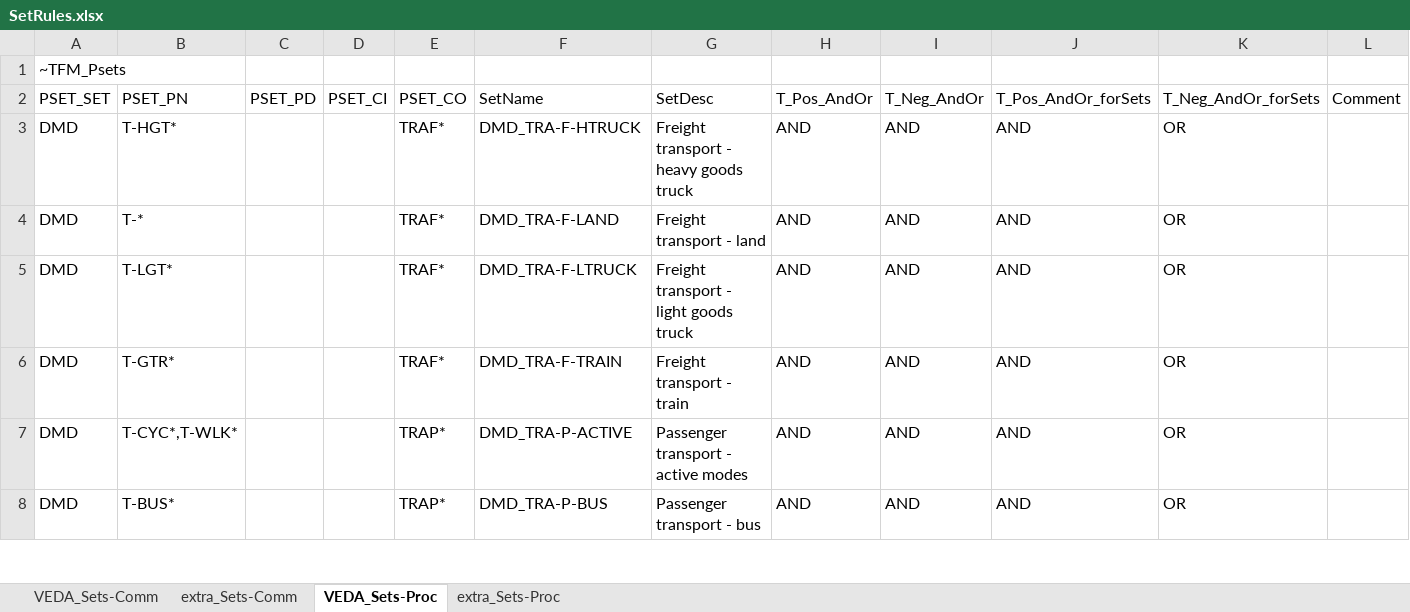
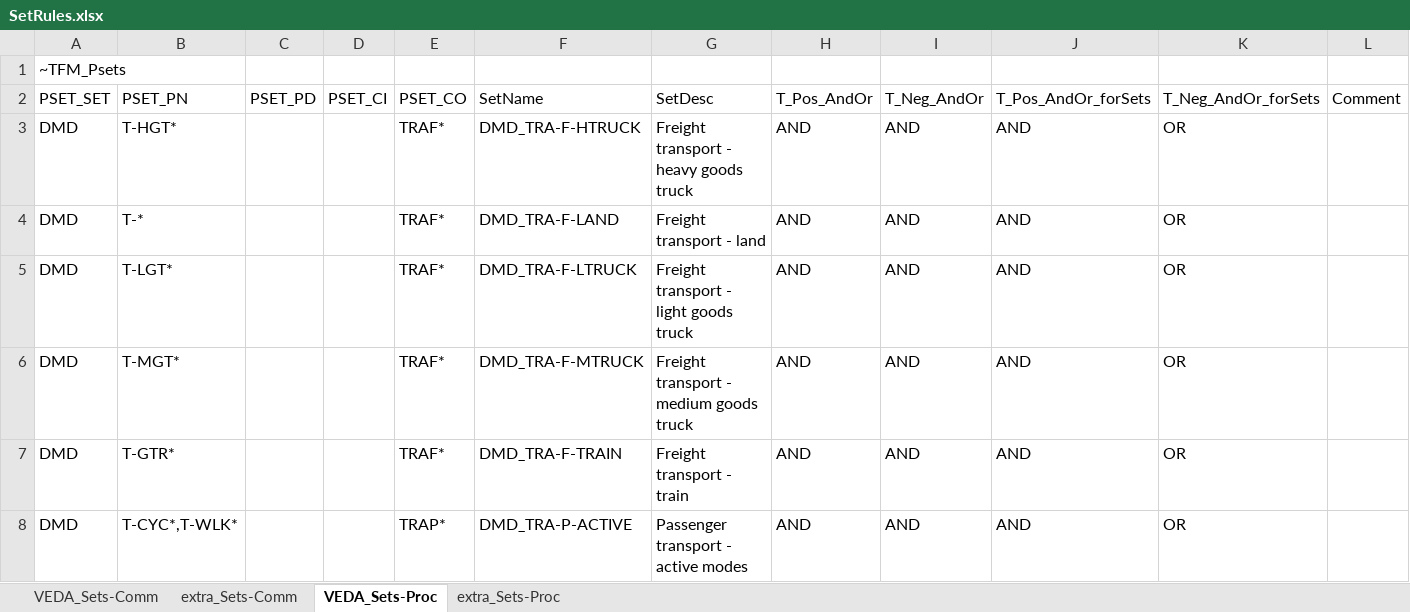
Before and after one commit to MaREI-EPMG/TIM-archived, an Excel workbook: SetRules.xlsx, sheet VEDA_Sets-Proc, drawn as a sheet; only a part is shown; the shorter side is filled out with more unchanged rows; values as stored, in another font and other column widths than the file's, no borders; the diff names each change by its address in the sheet, - before the commit and + after, or states it on an @@ line.

Commit message:
Update sets and tables

```diff
--- a/SetRules.xlsx (sheet VEDA_Sets-Proc)
+++ b/SetRules.xlsx (sheet VEDA_Sets-Proc)
+row 6: DMD | T-MGT* |  |  | TRAF* | DMD_TRA-F-MTRUCK | Freight transport - medium goods truck | AND | AND | AND | OR
```
Also changed, not shown: 2 other files.
